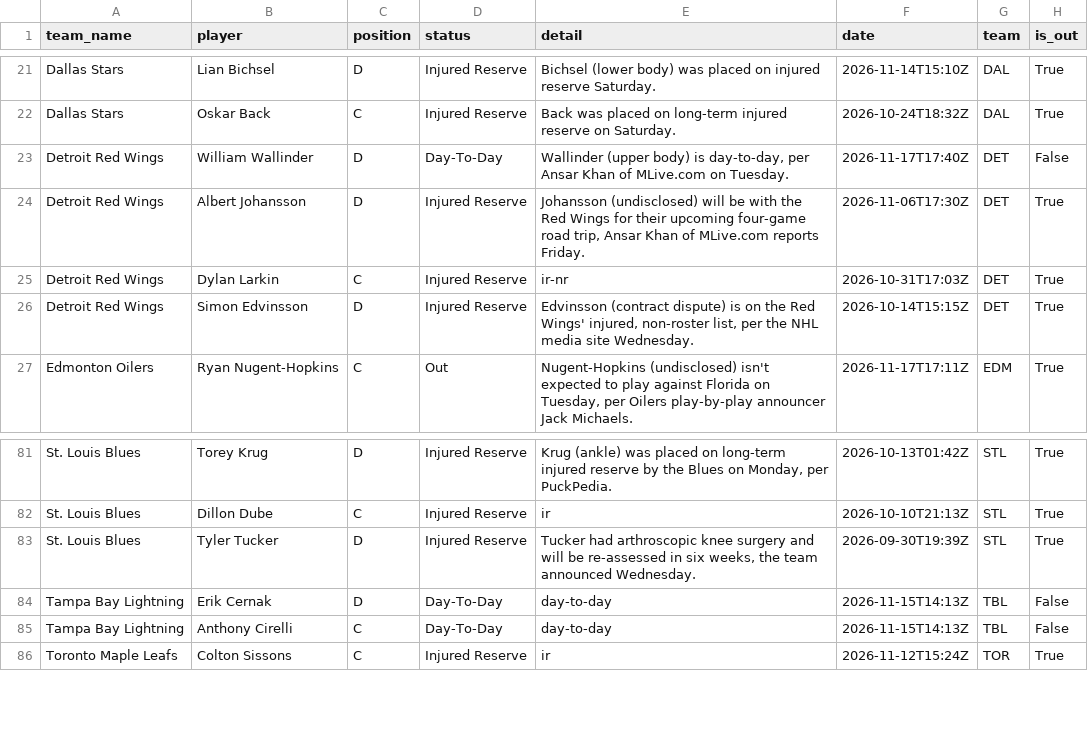
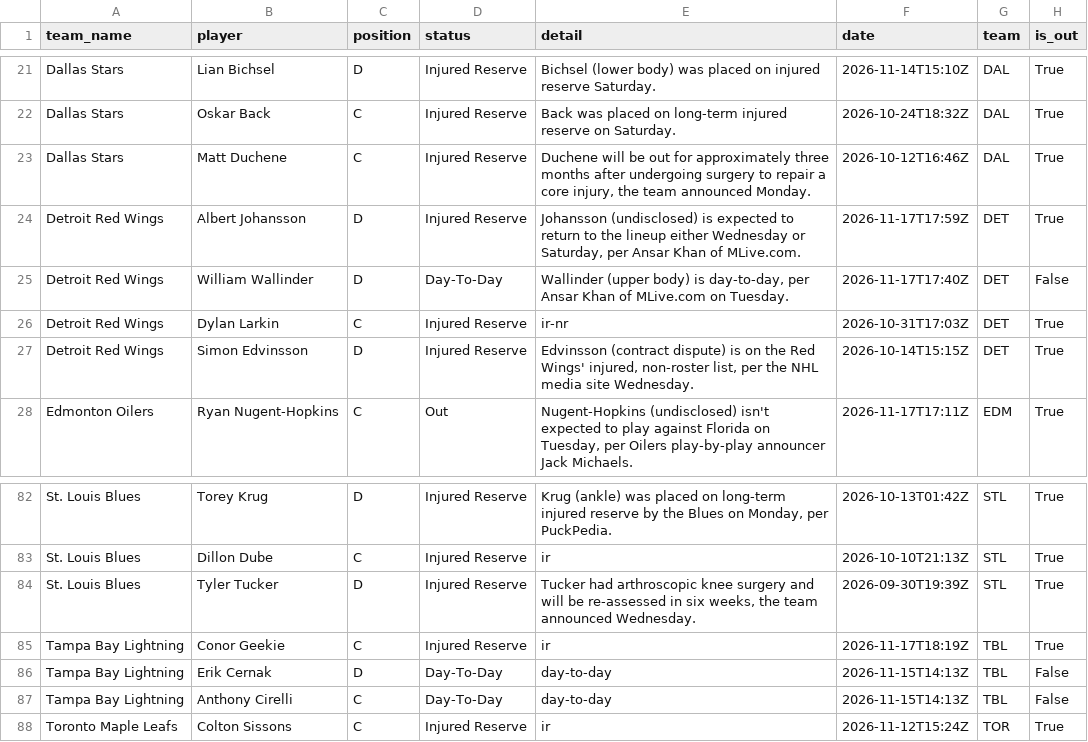
Before and after one commit to qtc8m722n9-dot/nhl-bettings-pipeline, a CSV file: data/raw/2026-11-17/injuries.csv, drawn as a sheet; only a part is shown, gaps mark what is left out.

```diff
--- a/data/raw/2026-11-17/injuries.csv
+++ b/data/raw/2026-11-17/injuries.csv
@@ -22,4 +22,5 @@ Dallas Stars,Lian Bichsel,D,Injured Reserve,Bichsel (lower body) was placed on i
 Dallas Stars,Oskar Back,C,Injured Reserve,Back was placed on long-term injured reserve on Saturday.,2026-10-24T18:32Z,DAL,True
+Dallas Stars,Matt Duchene,C,Injured Reserve,"Duchene will be out for approximately three months after undergoing surgery to repair a core injury, the team announced Monday.",2026-10-12T16:46Z,DAL,True
+Detroit Red Wings,Albert Johansson,D,Injured Reserve,"Johansson (undisclosed) is expected to return to the lineup either Wednesday or Saturday, per Ansar Khan of MLive.com.",2026-11-17T17:59Z,DET,True
 Detroit Red Wings,William Wallinder,D,Day-To-Day,"Wallinder (upper body) is day-to-day, per Ansar Khan of MLive.com on Tuesday.",2026-11-17T17:40Z,DET,False
-Detroit Red Wings,Albert Johansson,D,Injured Reserve,"Johansson (undisclosed) will be with the Red Wings for their upcoming four-game road trip, Ansar Khan of MLive.com reports Friday.",2026-11-06T17:30Z,DET,True
 Detroit Red Wings,Dylan Larkin,C,Injured Reserve,ir-nr,2026-10-31T17:03Z,DET,True
@@ -83,2 +84,3 @@ St. Louis Blues,Dillon Dube,C,Injured Reserve,ir,2026-10-10T21:13Z,STL,True
 St. Louis Blues,Tyler Tucker,D,Injured Reserve,"Tucker had arthroscopic knee surgery and will be re-assessed in six weeks, the team announced Wednesday.",2026-09-30T19:39Z,STL,True
+Tampa Bay Lightning,Conor Geekie,C,Injured Reserve,ir,2026-11-17T18:19Z,TBL,True
 Tampa Bay Lightning,Erik Cernak,D,Day-To-Day,day-to-day,2026-11-15T14:13Z,TBL,False
```
Also changed, not shown: data/slates/2026-11-17.csv, 21 other files.
